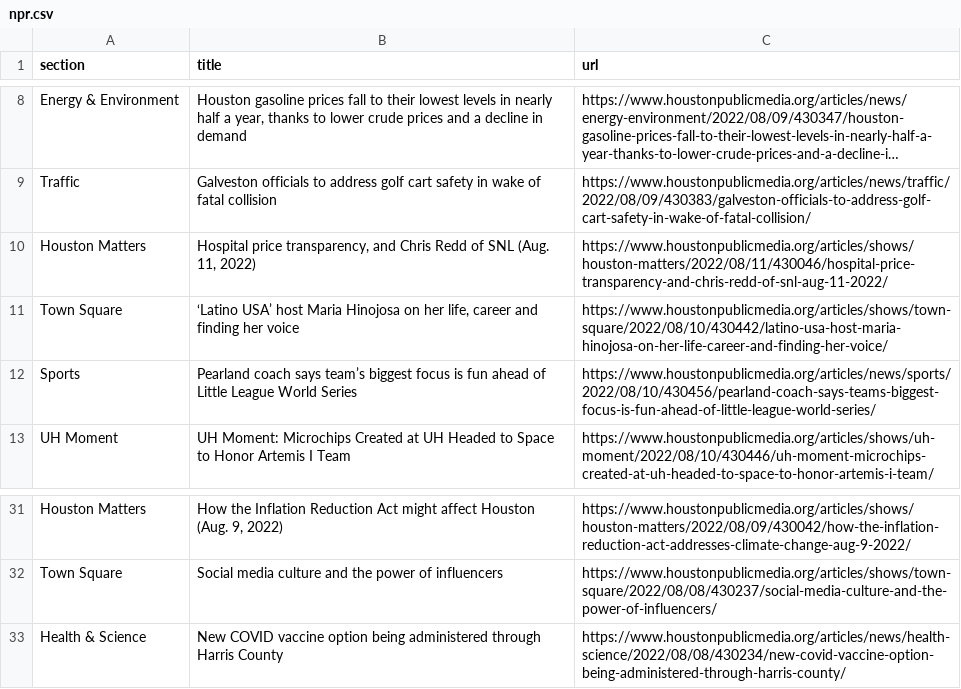
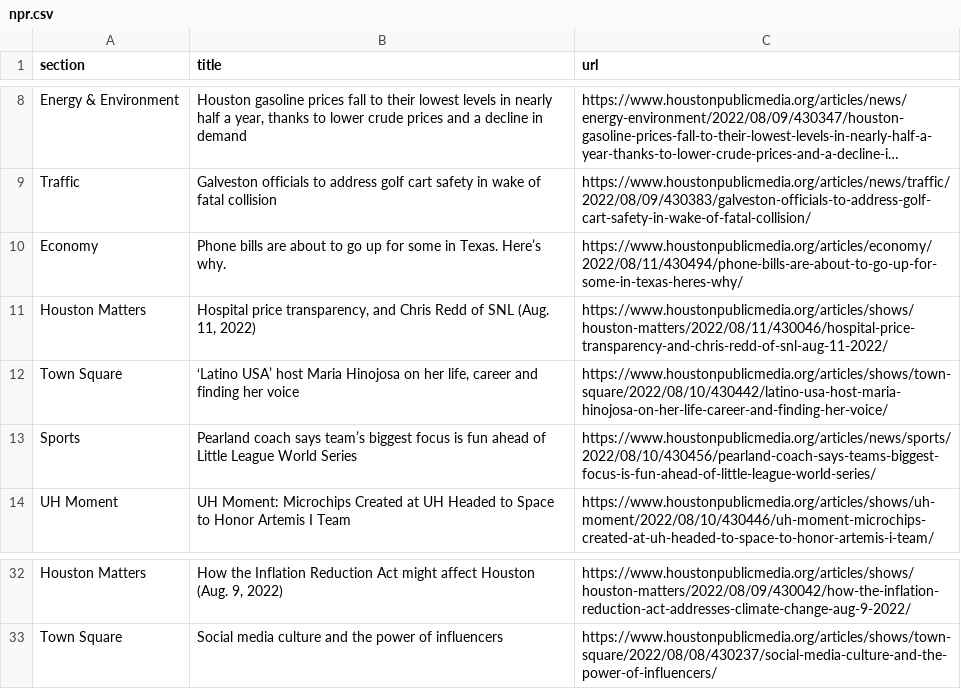
Before and after one commit to jsoma/auto-scraper, a CSV file: npr.csv, drawn as a sheet; only a part is shown, gaps mark what is left out; long unchanged cells end in …; removed rows and columns are numbered as before the commit, all else as after; the diff names each change by its address in the sheet, - before the commit and + after, or states it on an @@ line.

```diff
--- a/npr.csv
+++ b/npr.csv
+row 10: Economy | Phone bills are about to go up for some in Texas. Here’s why. | https://www.houstonpublicmedia.org/articles/economy/2022/08/11/430494/phone-bills-are-about-to-go-up-for-some-in-texas-heres-why/
-row 33: Health & Science | New COVID vaccine option being administered through Harris County | https://www.houstonpublicmedia.org/articles/news/health-science/2022/08/08/430234/new-covid-vaccine-option-being-administered-through-harris-county/
```
